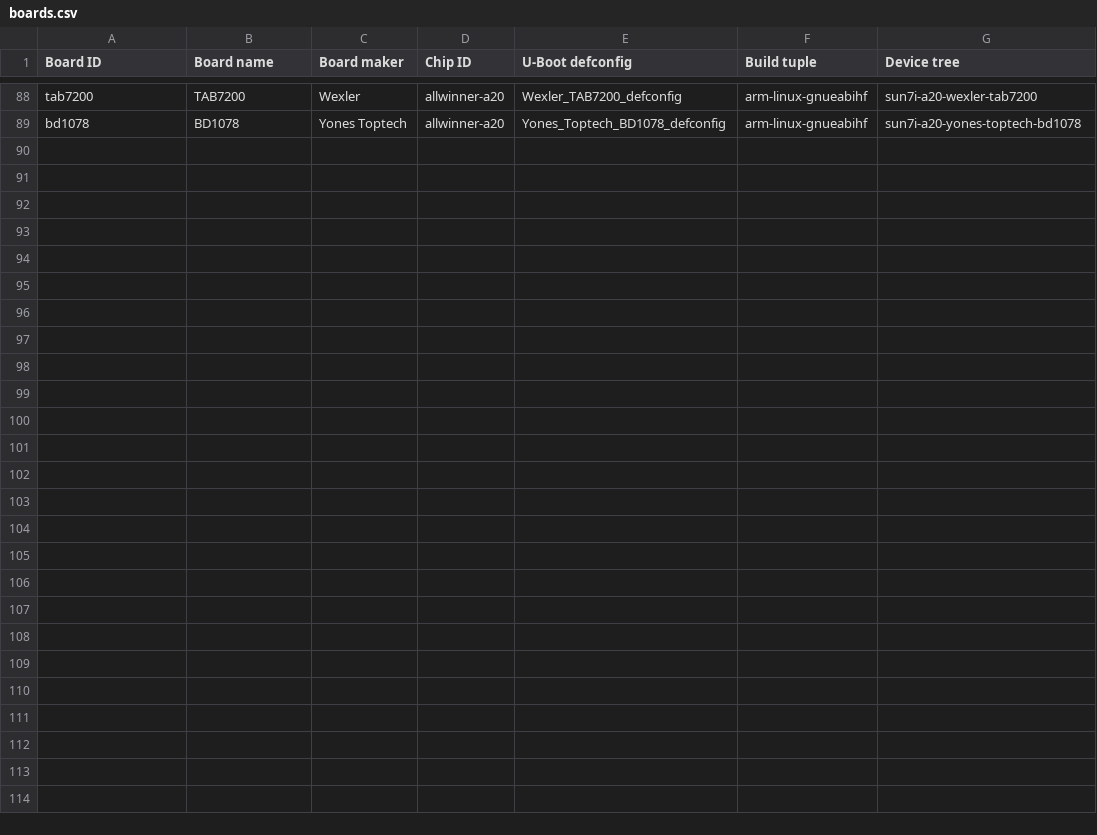
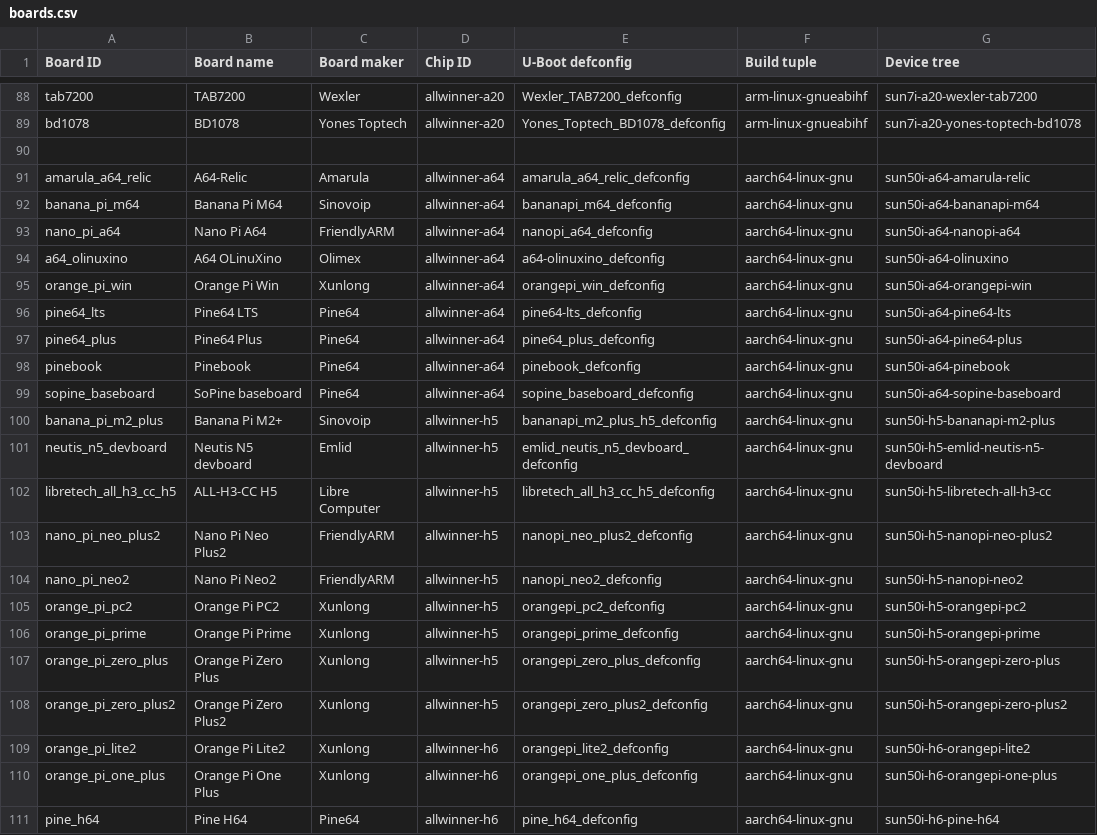
Before and after one commit to johang/sd-card-images, a CSV file: boards.csv, drawn as a sheet; only a part is shown, gaps mark what is left out.

Commit message:
boards: Add a few sun50i (Allwinner A64, H5, H6) boards

```diff
--- a/boards.csv
+++ b/boards.csv
@@ -89 +89,23 @@ tab7200,TAB7200,Wexler,allwinner-a20,Wexler_TAB7200_defconfig,arm-linux-gnueabih
 bd1078,BD1078,Yones Toptech,allwinner-a20,Yones_Toptech_BD1078_defconfig,arm-linux-gnueabihf,sun7i-a20-yones-toptech-bd1078
+
+amarula_a64_relic,A64-Relic,Amarula,allwinner-a64,amarula_a64_relic_defconfig,aarch64-linux-gnu,sun50i-a64-amarula-relic
+banana_pi_m64,Banana Pi M64,Sinovoip,allwinner-a64,bananapi_m64_defconfig,aarch64-linux-gnu,sun50i-a64-bananapi-m64
+nano_pi_a64,Nano Pi A64,FriendlyARM,allwinner-a64,nanopi_a64_defconfig,aarch64-linux-gnu,sun50i-a64-nanopi-a64
+a64_olinuxino,A64 OLinuXino,Olimex,allwinner-a64,a64-olinuxino_defconfig,aarch64-linux-gnu,sun50i-a64-olinuxino
+orange_pi_win,Orange Pi Win,Xunlong,allwinner-a64,orangepi_win_defconfig,aarch64-linux-gnu,sun50i-a64-orangepi-win
+pine64_lts,Pine64 LTS,Pine64,allwinner-a64,pine64-lts_defconfig,aarch64-linux-gnu,sun50i-a64-pine64-lts
+pine64_plus,Pine64 Plus,Pine64,allwinner-a64,pine64_plus_defconfig,aarch64-linux-gnu,sun50i-a64-pine64-plus
+pinebook,Pinebook,Pine64,allwinner-a64,pinebook_defconfig,aarch64-linux-gnu,sun50i-a64-pinebook
+sopine_baseboard,SoPine baseboard,Pine64,allwinner-a64,sopine_baseboard_defconfig,aarch64-linux-gnu,sun50i-a64-sopine-baseboard
+banana_pi_m2_plus,Banana Pi M2+,Sinovoip,allwinner-h5,bananapi_m2_plus_h5_defconfig,aarch64-linux-gnu,sun50i-h5-bananapi-m2-plus
+neutis_n5_devboard,Neutis N5 devboard,Emlid,allwinner-h5,emlid_neutis_n5_devboard_defconfig,aarch64-linux-gnu,sun50i-h5-emlid-neutis-n5-devboard
+libretech_all_h3_cc_h5,ALL-H3-CC H5,Libre Computer,allwinner-h5,libretech_all_h3_cc_h5_defconfig,aarch64-linux-gnu,sun50i-h5-libretech-all-h3-cc
+nano_pi_neo_plus2,Nano Pi Neo Plus2,FriendlyARM,allwinner-h5,nanopi_neo_plus2_defconfig,aarch64-linux-gnu,sun50i-h5-nanopi-neo-plus2
+nano_pi_neo2,Nano Pi Neo2,FriendlyARM,allwinner-h5,nanopi_neo2_defconfig,aarch64-linux-gnu,sun50i-h5-nanopi-neo2
+orange_pi_pc2,Orange Pi PC2,Xunlong,allwinner-h5,orangepi_pc2_defconfig,aarch64-linux-gnu,sun50i-h5-orangepi-pc2
+orange_pi_prime,Orange Pi Prime,Xunlong,allwinner-h5,orangepi_prime_defconfig,aarch64-linux-gnu,sun50i-h5-orangepi-prime
+orange_pi_zero_plus,Orange Pi Zero Plus,Xunlong,allwinner-h5,orangepi_zero_plus_defconfig,aarch64-linux-gnu,sun50i-h5-orangepi-zero-plus
+orange_pi_zero_plus2,Orange Pi Zero Plus2,Xunlong,allwinner-h5,orangepi_zero_plus2_defconfig,aarch64-linux-gnu,sun50i-h5-orangepi-zero-plus2
+orange_pi_lite2,Orange Pi Lite2,Xunlong,allwinner-h6,orangepi_lite2_defconfig,aarch64-linux-gnu,sun50i-h6-orangepi-lite2
+orange_pi_one_plus,Orange Pi One Plus,Xunlong,allwinner-h6,orangepi_one_plus_defconfig,aarch64-linux-gnu,sun50i-h6-orangepi-one-plus
+pine_h64,Pine H64,Pine64,allwinner-h6,pine_h64_defconfig,aarch64-linux-gnu,sun50i-h6-pine-h64
```
Also changed, not shown: chips.csv.
